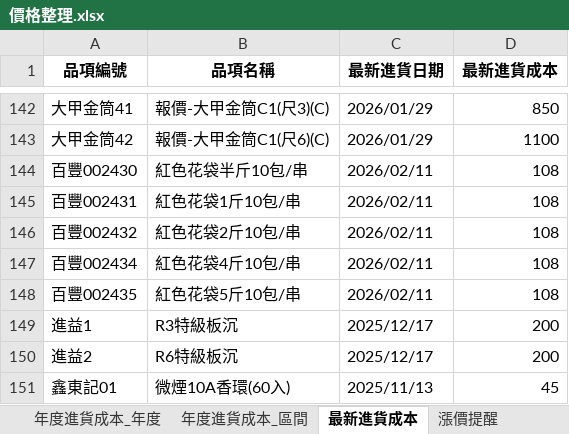
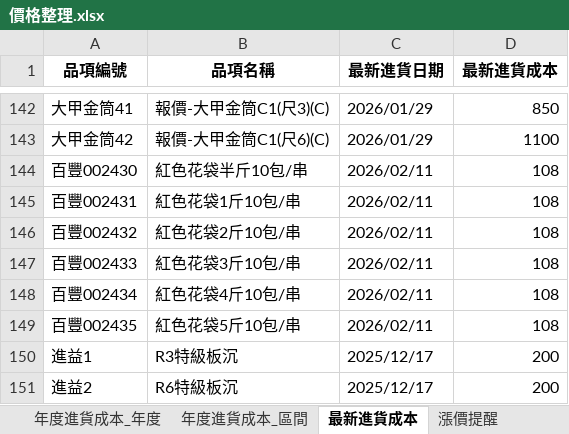
Before and after one commit to kpwh68wkkt-svg/price-check-flask, an Excel workbook: 價格整理.xlsx, sheet 最新進貨成本, drawn as a sheet; only a part is shown, gaps mark what is left out; the shorter side is filled out with more unchanged rows; values as stored, in another font and other column widths than the file's, no borders; the diff names each change by its address in the sheet, - before the commit and + after, or states it on an @@ line.

```diff
--- a/價格整理.xlsx (sheet 最新進貨成本)
+++ b/價格整理.xlsx (sheet 最新進貨成本)
+row 147: 百豐002433 | 紅色花袋3斤10包/串 | 2026/02/11 | 108
```
Also changed, not shown: sheet 整理後明細, sheet 年度進貨成本_年度, sheet 年度進貨成本_區間, sheet 平均進貨成本.
